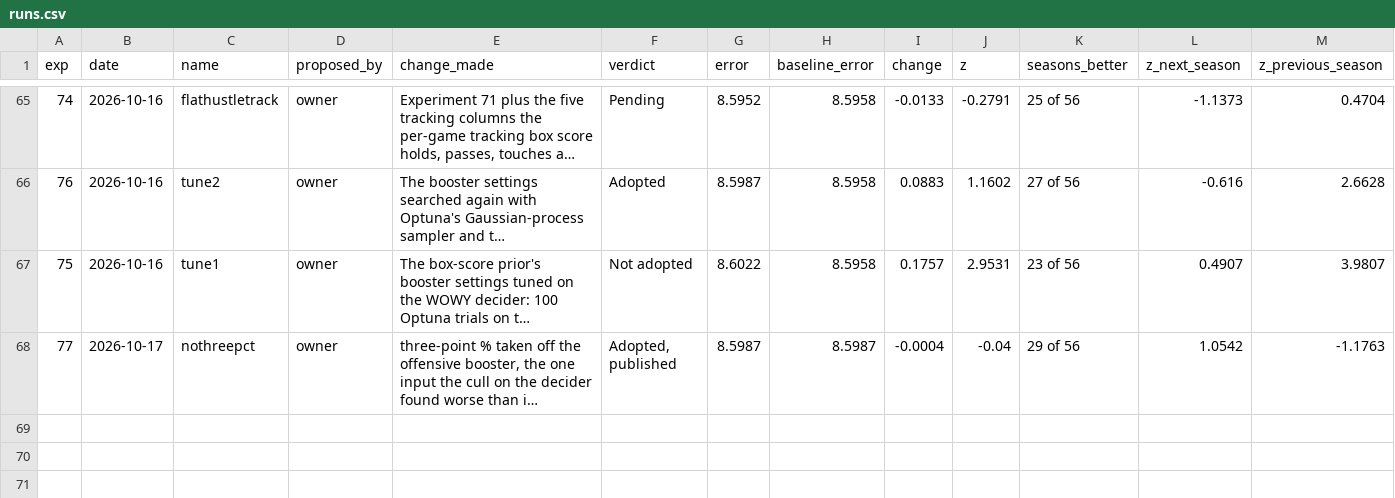
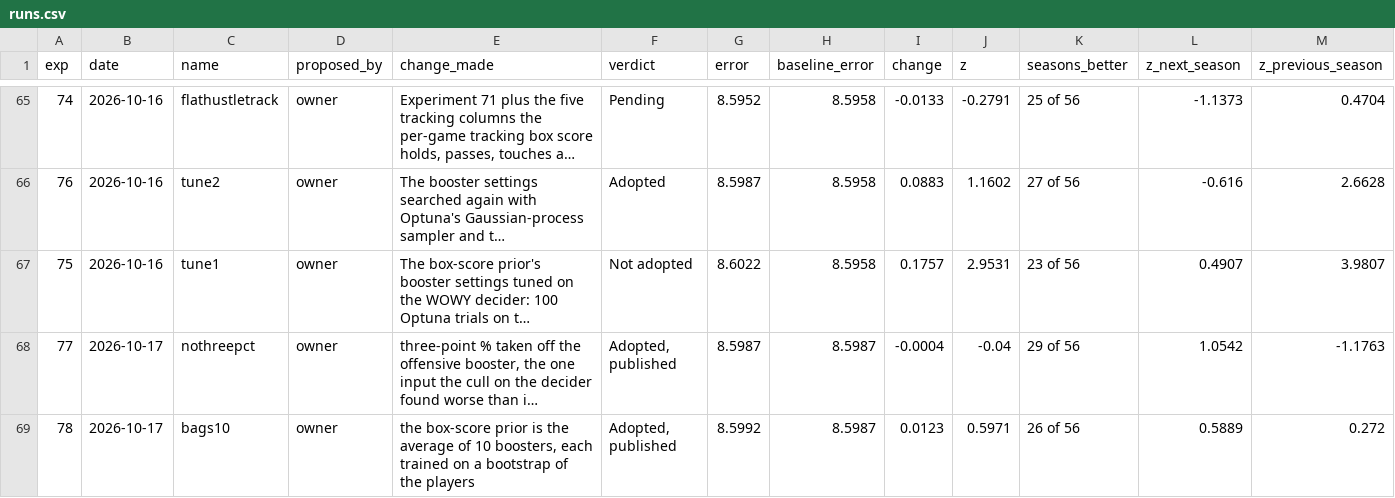
Before and after one commit to bbstats/openrapm, a CSV file: experiments/runs.csv, drawn as a sheet; only a part is shown, gaps mark what is left out; long unchanged cells end in …; rows hold the shown columns only; the diff names each change by its address in the sheet, - before the commit and + after, or states it on an @@ line.

```diff
--- a/experiments/runs.csv
+++ b/experiments/runs.csv
+row 69: 78 | 2026-10-17 | bags10 | owner | the box-score prior is the average of 10 boosters, each trained on a bootstrap of the players | Adopted, published | 8.5992 | 8.5987 | 0.0123 | 0.5971 | 26 of 56 | 0.5889 | 0.272
```
Also changed, not shown: 48 other files.
